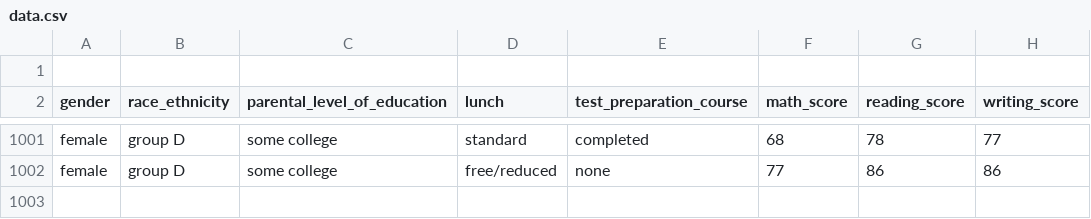
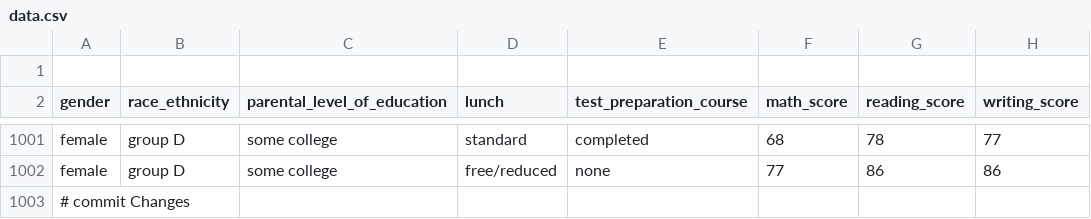
Before and after one commit to narnavaramsushma/ML-Project, a CSV file: artifacts/data.csv, drawn as a sheet; only a part is shown, gaps mark what is left out; the diff names each change by its address in the sheet, - before the commit and + after, or states it on an @@ line.

Commit message:
Prediction Pipeline

```diff
--- a/artifacts/data.csv
+++ b/artifacts/data.csv
+row 1003: # commit Changes
```
